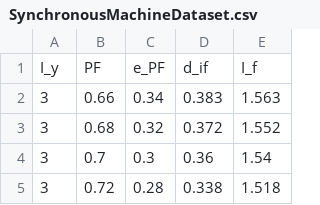
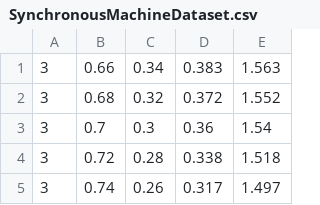
Before and after one commit to guventuncay/synchronous-machine-fuzzy-inference-system, a CSV file: src/main/resources/SynchronousMachineDataset.csv, drawn as a sheet; only a part is shown; the shorter side is filled out with more unchanged rows.

Commit message:
Synchronous Machine Imlp

```diff
--- a/src/main/resources/SynchronousMachineDataset.csv
+++ b/src/main/resources/SynchronousMachineDataset.csv
@@ -1,2 +1 @@
-"I_y","PF","e_PF","d_if","I_f"
 3,0.66,0.34,0.383,1.563
```
Also changed, not shown: 4 other files.
